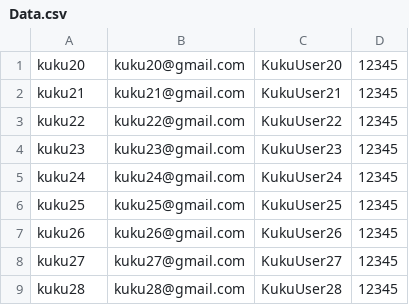
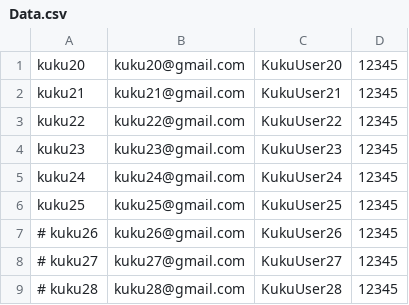
Before and after one commit to DeanMad/JavaSeleniumAutomationProject, a CSV file: src/main/java/Utilities/Data.csv, drawn as a sheet.

```diff
--- a/src/main/java/Utilities/Data.csv
+++ b/src/main/java/Utilities/Data.csv
@@ -6,4 +6,4 @@ kuku24,kuku24@gmail.com,KukuUser24,12345
 kuku25,kuku25@gmail.com,KukuUser25,12345
-kuku26,kuku26@gmail.com,KukuUser26,12345
-kuku27,kuku27@gmail.com,KukuUser27,12345
-kuku28,kuku28@gmail.com,KukuUser28,12345
+# kuku26,kuku26@gmail.com,KukuUser26,12345
+# kuku27,kuku27@gmail.com,KukuUser27,12345
+# kuku28,kuku28@gmail.com,KukuUser28,12345
```
Also changed, not shown: 43 other files.
